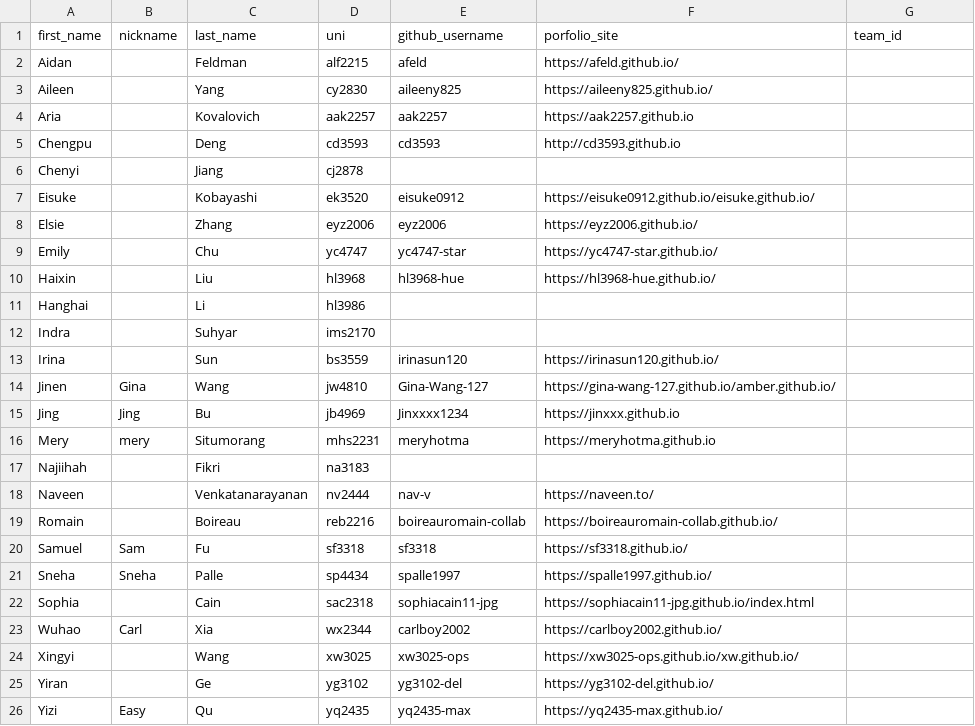
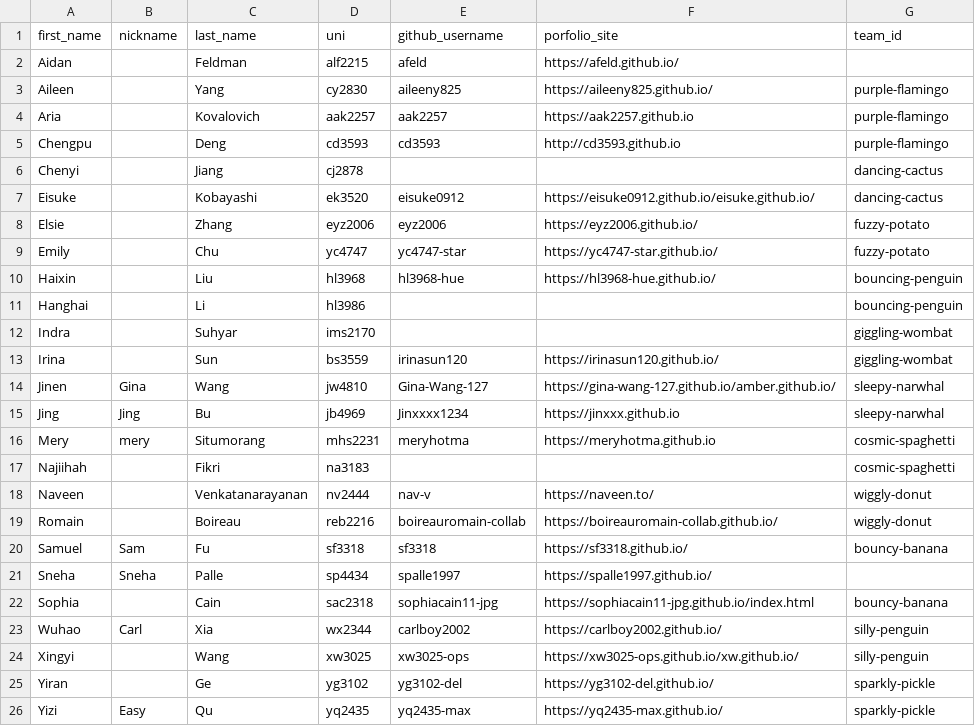
Before and after one commit to advanced-computing/course-materials, a CSV file: semesters/spring_2026/people.csv, drawn as a sheet.

Commit message:
assign teams

```diff
--- a/semesters/spring_2026/people.csv
+++ b/semesters/spring_2026/people.csv
@@ -2,25 +2,25 @@ first_name,nickname,last_name,uni,github_username,porfolio_site,team_id
 Aidan,,Feldman,alf2215,afeld,https://afeld.github.io/,
-Aileen,,Yang,cy2830,aileeny825,https://aileeny825.github.io/,
-Aria,,Kovalovich,aak2257,aak2257,https://aak2257.github.io,
-Chengpu,,Deng,cd3593,cd3593,http://cd3593.github.io,
-Chenyi,,Jiang,cj2878,,,
-Eisuke,,Kobayashi,ek3520,eisuke0912,https://eisuke0912.github.io/eisuke.github.io/,
-Elsie,,Zhang,eyz2006,eyz2006,https://eyz2006.github.io/,
-Emily,,Chu,yc4747,yc4747-star,https://yc4747-star.github.io/,
-Haixin,,Liu,hl3968,hl3968-hue,https://hl3968-hue.github.io/,
-Hanghai,,Li,hl3986,,,
-Indra,,Suhyar,ims2170,,,
-Irina,,Sun,bs3559,irinasun120,https://irinasun120.github.io/,
-Jinen,Gina,Wang,jw4810,Gina-Wang-127,https://gina-wang-127.github.io/amber.github.io/,
-Jing,Jing,Bu,jb4969,Jinxxxx1234,https://jinxxx.github.io,
-Mery,mery,Situmorang,mhs2231,meryhotma,https://meryhotma.github.io,
-Najiihah,,Fikri,na3183,,,
-Naveen,,Venkatanarayanan,nv2444,nav-v,https://naveen.to/,
-Romain,,Boireau,reb2216,boireauromain-collab,https://boireauromain-collab.github.io/,
-Samuel,Sam,Fu,sf3318,sf3318,https://sf3318.github.io/,
+Aileen,,Yang,cy2830,aileeny825,https://aileeny825.github.io/,purple-flamingo
+Aria,,Kovalovich,aak2257,aak2257,https://aak2257.github.io,purple-flamingo
+Chengpu,,Deng,cd3593,cd3593,http://cd3593.github.io,purple-flamingo
+Chenyi,,Jiang,cj2878,,,dancing-cactus
+Eisuke,,Kobayashi,ek3520,eisuke0912,https://eisuke0912.github.io/eisuke.github.io/,dancing-cactus
+Elsie,,Zhang,eyz2006,eyz2006,https://eyz2006.github.io/,fuzzy-potato
+Emily,,Chu,yc4747,yc4747-star,https://yc4747-star.github.io/,fuzzy-potato
+Haixin,,Liu,hl3968,hl3968-hue,https://hl3968-hue.github.io/,bouncing-penguin
+Hanghai,,Li,hl3986,,,bouncing-penguin
+Indra,,Suhyar,ims2170,,,giggling-wombat
+Irina,,Sun,bs3559,irinasun120,https://irinasun120.github.io/,giggling-wombat
+Jinen,Gina,Wang,jw4810,Gina-Wang-127,https://gina-wang-127.github.io/amber.github.io/,sleepy-narwhal
+Jing,Jing,Bu,jb4969,Jinxxxx1234,https://jinxxx.github.io,sleepy-narwhal
+Mery,mery,Situmorang,mhs2231,meryhotma,https://meryhotma.github.io,cosmic-spaghetti
+Najiihah,,Fikri,na3183,,,cosmic-spaghetti
+Naveen,,Venkatanarayanan,nv2444,nav-v,https://naveen.to/,wiggly-donut
+Romain,,Boireau,reb2216,boireauromain-collab,https://boireauromain-collab.github.io/,wiggly-donut
+Samuel,Sam,Fu,sf3318,sf3318,https://sf3318.github.io/,bouncy-banana
 Sneha,Sneha,Palle,sp4434,spalle1997,https://spalle1997.github.io/,
-Sophia,,Cain,sac2318,sophiacain11-jpg,https://sophiacain11-jpg.github.io/index.html,
-Wuhao,Carl,Xia,wx2344,carlboy2002,https://carlboy2002.github.io/,
-Xingyi,,Wang,xw3025,xw3025-ops,https://xw3025-ops.github.io/xw.github.io/,
-Yiran,,Ge,yg3102,yg3102-del,https://yg3102-del.github.io/,
-Yizi,Easy,Qu,yq2435,yq2435-max,https://yq2435-max.github.io/,
+Sophia,,Cain,sac2318,sophiacain11-jpg,https://sophiacain11-jpg.github.io/index.html,bouncy-banana
+Wuhao,Carl,Xia,wx2344,carlboy2002,https://carlboy2002.github.io/,silly-penguin
+Xingyi,,Wang,xw3025,xw3025-ops,https://xw3025-ops.github.io/xw.github.io/,silly-penguin
+Yiran,,Ge,yg3102,yg3102-del,https://yg3102-del.github.io/,sparkly-pickle
+Yizi,Easy,Qu,yq2435,yq2435-max,https://yq2435-max.github.io/,sparkly-pickle
```
